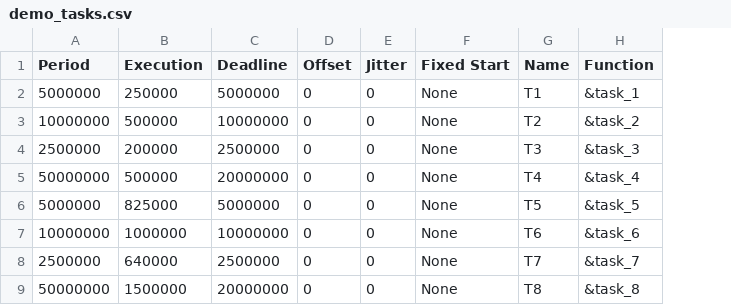
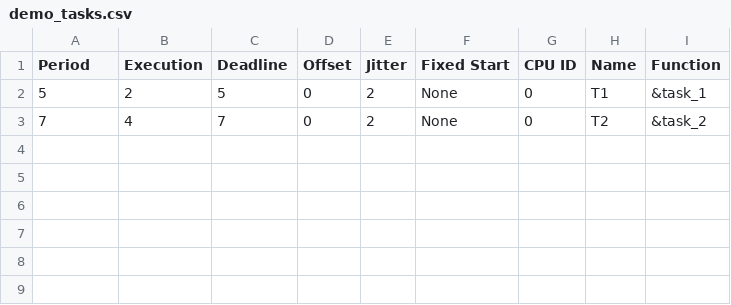
Before and after one commit to egk696/SimpleSMTScheduler, a CSV file: examples/demo_tasks.csv, drawn as a sheet; removed rows and columns are numbered as before the commit, all else as after; the diff names each change by its address in the sheet, - before the commit and + after, or states it on an @@ line.

Commit message:
Project structure clean-up and a new EDF book demo (97% utilization)

```diff
--- a/examples/demo_tasks.csv
+++ b/examples/demo_tasks.csv
+column G (CPU ID), rows 2-3: 0 | 0
-A2 (Period): 5000000
+A2 (Period): 5
-B2 (Execution): 250000
+B2 (Execution): 2
-C2 (Deadline): 5000000
+C2 (Deadline): 5
-E2:E3 (Jitter): 0
+E2:E3 (Jitter): 2
-A3 (Period): 10000000
+A3 (Period): 7
-B3 (Execution): 500000
+B3 (Execution): 4
-C3 (Deadline): 10000000
+C3 (Deadline): 7
-row 4: 2500000 | 200000 | 2500000 | 0 | 0 | None | T3 | &task_3
-row 5: 50000000 | 500000 | 20000000 | 0 | 0 | None | T4 | &task_4
-row 6: 5000000 | 825000 | 5000000 | 0 | 0 | None | T5 | &task_5
-row 7: 10000000 | 1000000 | 10000000 | 0 | 0 | None | T6 | &task_6
-row 8: 2500000 | 640000 | 2500000 | 0 | 0 | None | T7 | &task_7
-row 9: 50000000 | 1500000 | 20000000 | 0 | 0 | None | T8 | &task_8
```
Also changed, not shown: 6 other files.
